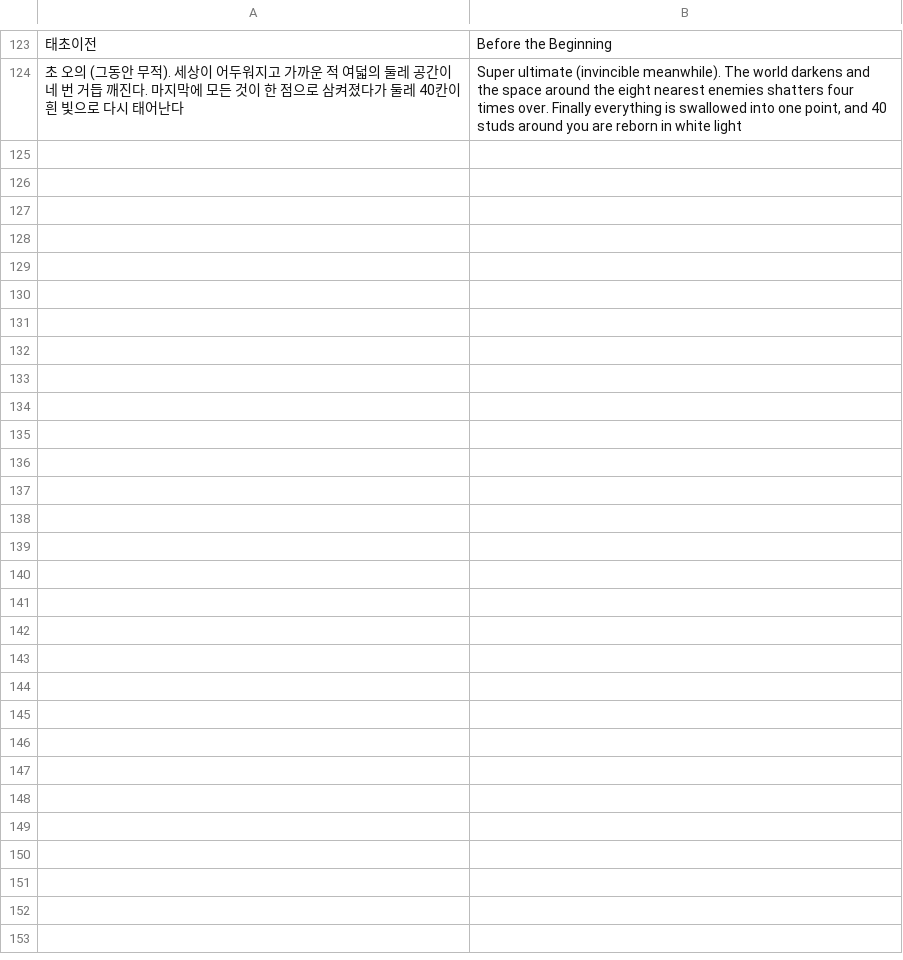
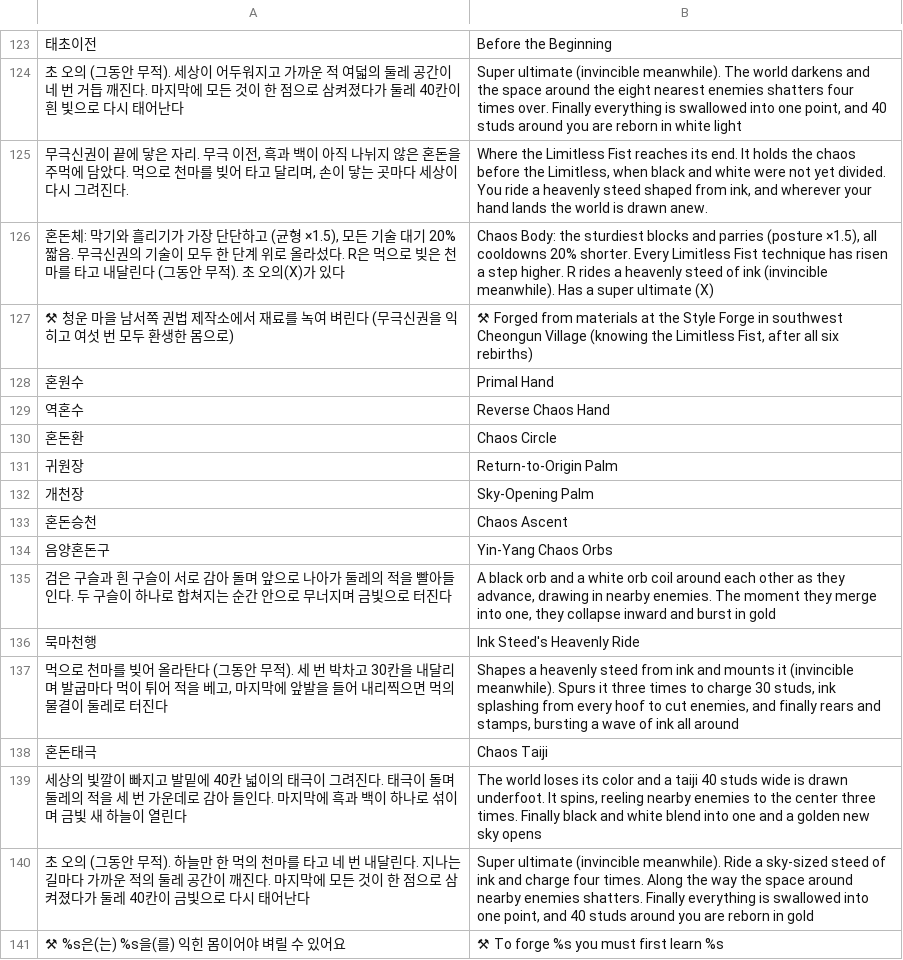
Before and after one commit to savvygonsama/my-web-apps, a TSV file: kwonwang/tools/lang/extra_399l.tsv, drawn as a sheet; only a part is shown, gaps mark what is left out.

```diff
--- a/kwonwang/tools/lang/extra_399l.tsv
+++ b/kwonwang/tools/lang/extra_399l.tsv
@@ -124 +124,18 @@
 초 오의 (그동안 무적). 세상이 어두워지고 가까운 적 여덟의 둘레 공간이 네 번 거듭 깨진다. 마지막에 모든 것이 한 점으로 삼켜졌다가 둘레 40칸이 흰 빛으로 다시 태어난다	Super ultimate (invincible meanwhile). The world darkens and the space around the eight nearest enemies shatters four times over. Finally everything is swallowed into one point, and 40 studs around you are reborn in white light
+무극신권이 끝에 닿은 자리. 무극 이전, 흑과 백이 아직 나뉘지 않은 혼돈을 주먹에 담았다. 먹으로 천마를 빚어 타고 달리며, 손이 닿는 곳마다 세상이 다시 그려진다.	Where the Limitless Fist reaches its end. It holds the chaos before the Limitless, when black and white were not yet divided. You ride a heavenly steed shaped from ink, and wherever your hand lands the world is drawn anew.
+혼돈체: 막기와 흘리기가 가장 단단하고 (균형 ×1.5), 모든 기술 대기 20% 짧음. 무극신권의 기술이 모두 한 단계 위로 올라섰다. R은 먹으로 빚은 천마를 타고 내달린다 (그동안 무적). 초 오의(X)가 있다	Chaos Body: the sturdiest blocks and parries (posture ×1.5), all cooldowns 20% shorter. Every Limitless Fist technique has risen a step higher. R rides a heavenly steed of ink (invincible meanwhile). Has a super ultimate (X)
+⚒ 청운 마을 남서쪽 권법 제작소에서 재료를 녹여 벼린다 (무극신권을 익히고 여섯 번 모두 환생한 몸으로)	⚒ Forged from materials at the Style Forge in southwest Cheongun Village (knowing the Limitless Fist, after all six rebirths)
+혼원수	Primal Hand
+역혼수	Reverse Chaos Hand
+혼돈환	Chaos Circle
+귀원장	Return-to-Origin Palm
+개천장	Sky-Opening Palm
+혼돈승천	Chaos Ascent
+음양혼돈구	Yin-Yang Chaos Orbs
+검은 구슬과 흰 구슬이 서로 감아 돌며 앞으로 나아가 둘레의 적을 빨아들인다. 두 구슬이 하나로 합쳐지는 순간 안으로 무너지며 금빛으로 터진다	A black orb and a white orb coil around each other as they advance, drawing in nearby enemies. The moment they merge into one, they collapse inward and burst in gold
+묵마천행	Ink Steed's Heavenly Ride
+먹으로 천마를 빚어 올라탄다 (그동안 무적). 세 번 박차고 30칸을 내달리며 발굽마다 먹이 튀어 적을 베고, 마지막에 앞발을 들어 내리찍으면 먹의 물결이 둘레로 터진다	Shapes a heavenly steed from ink and mounts it (invincible meanwhile). Spurs it three times to charge 30 studs, ink splashing from every hoof to cut enemies, and finally rears and stamps, bursting a wave of ink all around
+혼돈태극	Chaos Taiji
+세상의 빛깔이 빠지고 발밑에 40칸 넓이의 태극이 그려진다. 태극이 돌며 둘레의 적을 세 번 가운데로 감아 들인다. 마지막에 흑과 백이 하나로 섞이며 금빛 새 하늘이 열린다	The world loses its color and a taiji 40 studs wide is drawn underfoot. It spins, reeling nearby enemies to the center three times. Finally black and white blend into one and a golden new sky opens
+초 오의 (그동안 무적). 하늘만 한 먹의 천마를 타고 네 번 내달린다. 지나는 길마다 가까운 적의 둘레 공간이 깨진다. 마지막에 모든 것이 한 점으로 삼켜졌다가 둘레 40칸이 금빛으로 다시 태어난다	Super ultimate (invincible meanwhile). Ride a sky-sized steed of ink and charge four times. Along the way the space around nearby enemies shatters. Finally everything is swallowed into one point, and 40 studs around you are reborn in gold
+⚒ %s은(는) %s을(를) 익힌 몸이어야 벼릴 수 있어요	⚒ To forge %s you must first learn %s
```
Also changed, not shown: 10 other files.
